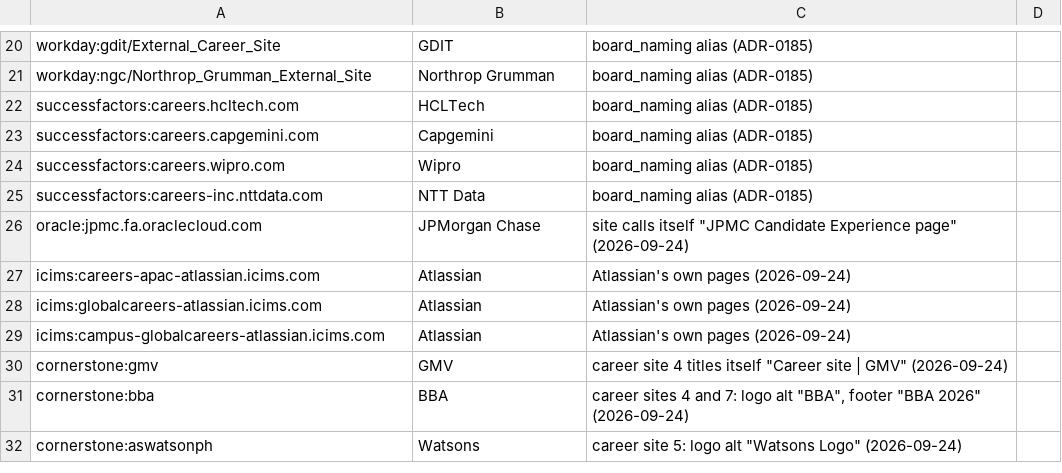
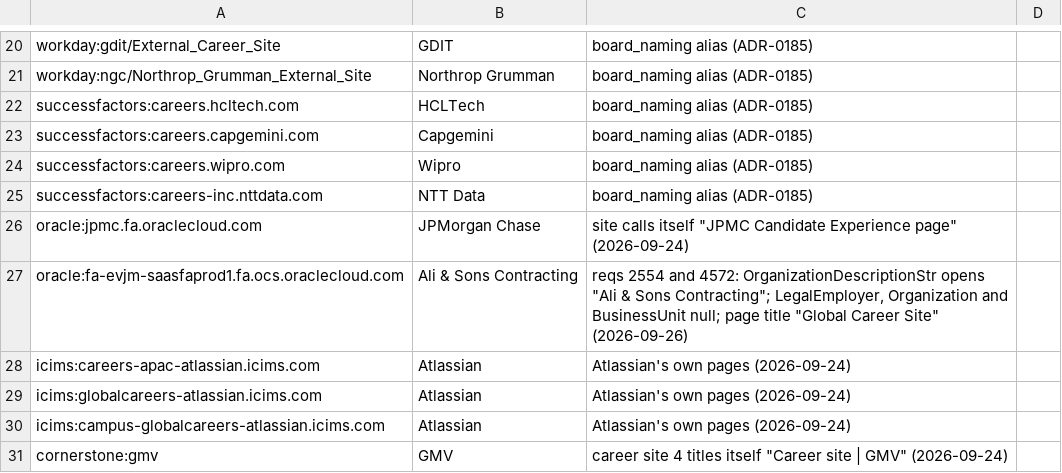
Before and after one commit to sarthakjain004/headstart, a CSV file: config/company_names.csv, drawn as a sheet; only a part is shown, gaps mark what is left out; the shorter side is filled out with more unchanged rows.

```diff
--- a/config/company_names.csv
+++ b/config/company_names.csv
@@ -26,2 +26,3 @@ successfactors:careers-inc.nttdata.com,NTT Data,board_naming alias (ADR-0185)
 oracle:jpmc.fa.oraclecloud.com,JPMorgan Chase,"site calls itself ""JPMC Candidate Experience page"" (2026-09-24)"
+oracle:fa-evjm-saasfaprod1.fa.ocs.oraclecloud.com,Ali & Sons Contracting,"reqs 2554 and 4572: OrganizationDescriptionStr opens ""Ali & Sons Contracting""; LegalEmployer, Organization and BusinessUnit null; page title ""Global Career Site"" (2026-09-26)"
 icims:careers-apac-atlassian.icims.com,Atlassian,Atlassian's own pages (2026-09-24)
```
Also changed, not shown: 1 other file.
